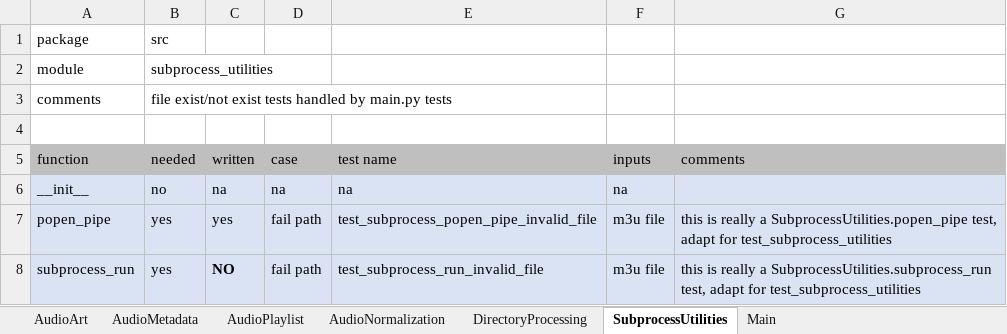
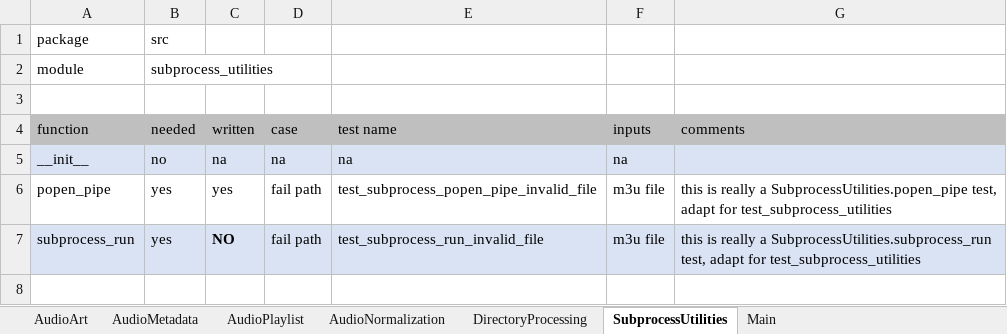
Before and after one commit to manweile/MusicProcessing, an Excel workbook: excel_files/Testing.xlsx, sheet SubprocessUtilities, drawn as a sheet; values as stored, in another font and other column widths than the file's, no borders; removed rows and columns are numbered as before the commit, all else as after; the diff names each change by its address in the sheet, - before the commit and + after, or states it on an @@ line.

Commit message:
adding tests

```diff
--- a/excel_files/Testing.xlsx (sheet SubprocessUtilities)
+++ b/excel_files/Testing.xlsx (sheet SubprocessUtilities)
-row 3: comments | file exist/not exist tests handled by main.py tests
-A6:G6 fill: #DAE3F3
+A6:G6 fill: none
```
Also changed, not shown: sheet AudioNormalization, sheet DirectoryProcessing, sheet Main, sheet AudioPlaylist, sheet AudioArt, sheet AudioMetadata, 7 other files.
